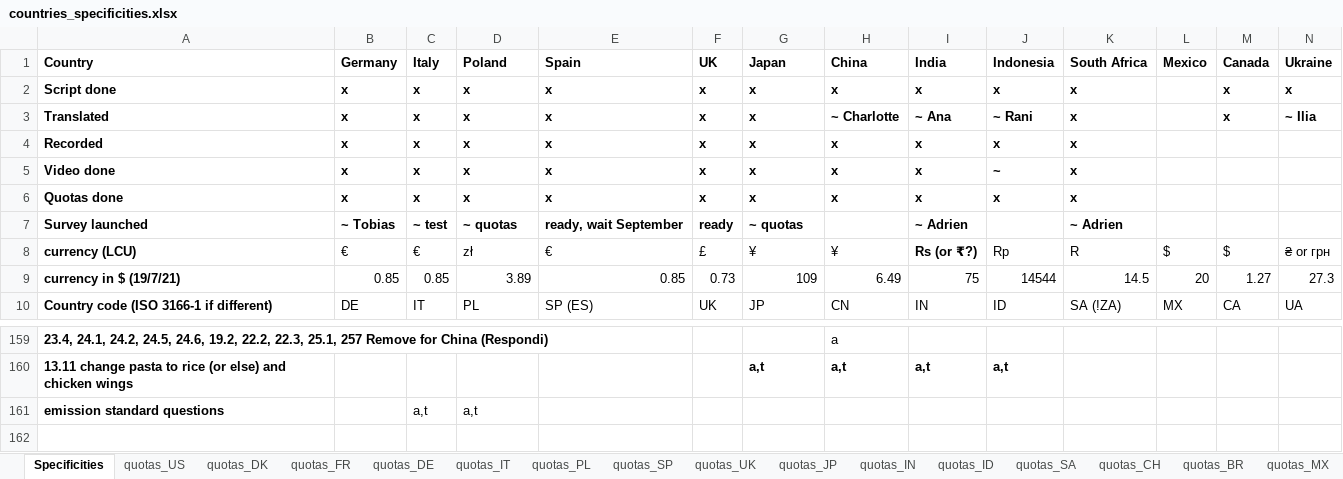
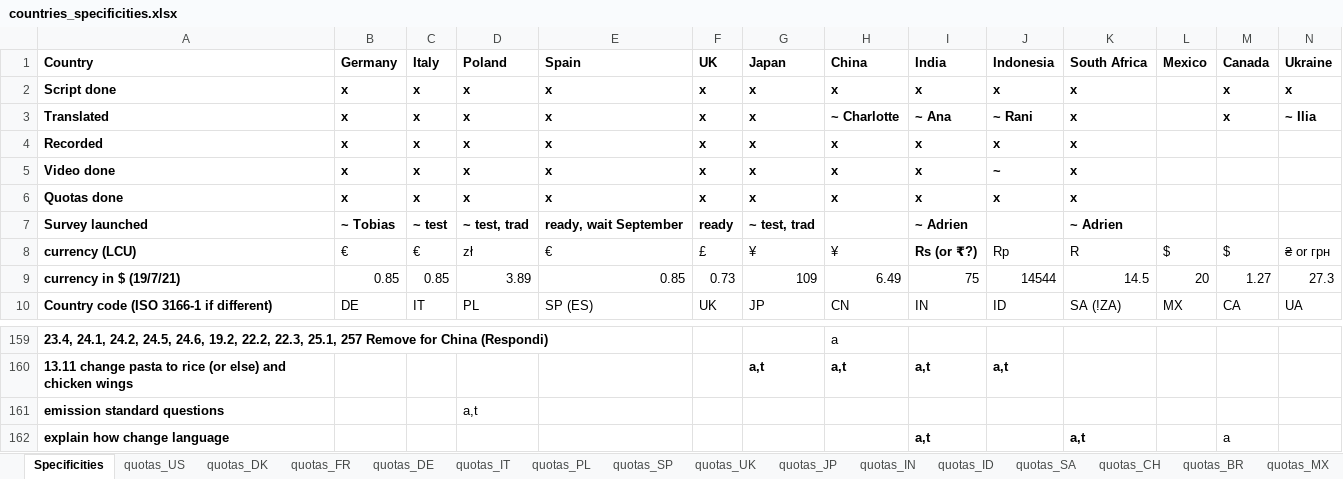
Before and after one commit to mariuslehenaff/oecd_climate, an Excel workbook: questionnaires/countries_specificities.xlsx, sheet Specificities, drawn as a sheet; only a part is shown, gaps mark what is left out; values as stored, in another font and other column widths than the file's, no borders; rows hold the shown columns only; the diff covers the shown part only; the diff names each change by its address in the sheet, - before the commit and + after, or states it on an @@ line.

```diff
--- a/questionnaires/countries_specificities.xlsx (sheet Specificities)
+++ b/questionnaires/countries_specificities.xlsx (sheet Specificities)
-D7 (Poland): ~ quotas
+D7 (Poland): ~ test, trad
-G7 (Japan): ~ quotas
+G7 (Japan): ~ test, trad
-C161 (Italy): a,t
+C161 (Italy): (empty)
+row 162: explain how change language |  |  |  |  |  |  |  | a,t |  | a,t |  | a
```
Also changed, not shown: 1 added row, 1 removed row and 25 edited cells elsewhere in this sheet, 15 other files.
